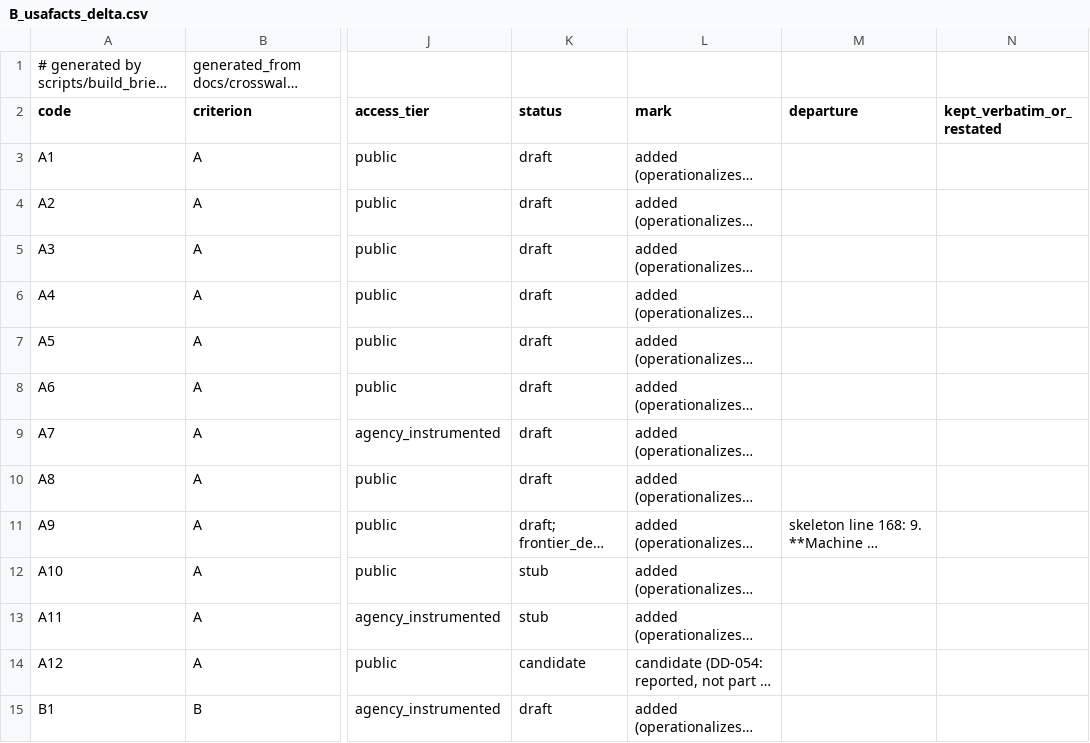
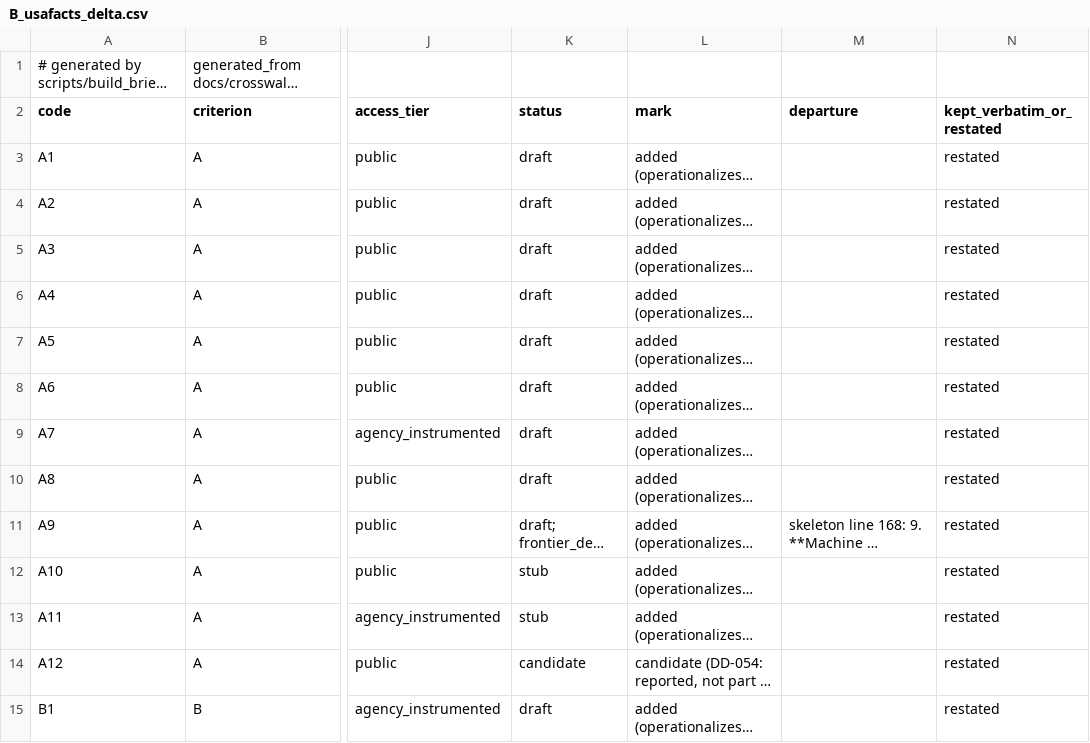
Before and after one commit to brockwebb/ai-readiness-kg, a CSV file: docs/brief/B_usafacts_delta.csv, drawn as a sheet; only a part is shown, gaps mark what is left out; long unchanged cells end in …; the diff covers the shown part only; the diff names each change by its address in the sheet, - before the commit and + after, or states it on an @@ line.

```diff
--- a/docs/brief/B_usafacts_delta.csv
+++ b/docs/brief/B_usafacts_delta.csv
-N3:N15 (kept_verbatim_or_restated): (empty)
+N3:N15 (kept_verbatim_or_restated): restated
```
Also changed, not shown: 36 edited cells elsewhere in this file, 4 other files.
